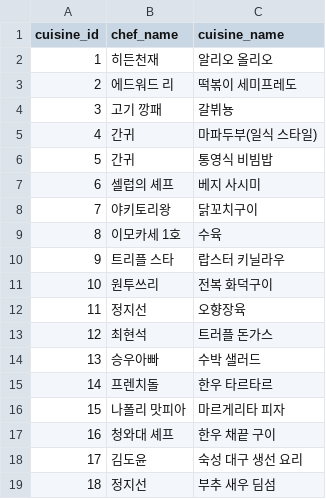
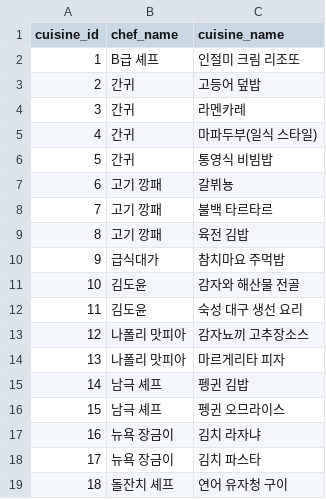
Before and after one commit to 2025JavaGroupStudy2/mission-cuisine, a CSV file: src/main/resources/Cuisine.csv, drawn as a sheet; only a part is shown; the diff covers the shown part only.

```diff
--- a/src/main/resources/Cuisine.csv
+++ b/src/main/resources/Cuisine.csv
@@ -1,19 +1,19 @@
 cuisine_id,chef_name,cuisine_name
-1,히든천재,알리오 올리오
-2,에드워드 리,떡볶이 세미프레도
-3,고기 깡패,갈뷔뇽
+1,B급 셰프,인절미 크림 리조또
+2,간귀,고등어 덮밥
+3,간귀,라멘카레
 4,간귀,마파두부(일식 스타일)
 5,간귀,통영식 비빔밥
-6,셀럽의 셰프,베지 사시미
-7,야키토리왕,닭꼬치구이
-8,이모카세 1호,수육
-9,트리플 스타,랍스터 키닐라우
-10,원투쓰리,전복 화덕구이
-11,정지선,오향장육
-12,최현석,트러플 돈가스
-13,승우아빠,수박 샐러드
-14,프렌치돌,한우 타르타르
-15,나폴리 맛피아,마르게리타 피자
-16,청와대 셰프,한우 채끝 구이
-17,김도윤,숙성 대구 생선 요리
-18,정지선,부추 새우 딤섬
+6,고기 깡패,갈뷔뇽
+7,고기 깡패,불백 타르타르
+8,고기 깡패,육전 김밥
+9,급식대가,참치마요 주먹밥
+10,김도윤,감자와 해산물 전골
+11,김도윤,숙성 대구 생선 요리
+12,나폴리 맛피아,감자뇨끼 고추장소스
+13,나폴리 맛피아,마르게리타 피자
+14,남극 셰프,펭귄 김밥
+15,남극 셰프,펭귄 오므라이스
+16,뉴욕 장금이,김치 라자냐
+17,뉴욕 장금이,김치 파스타
+18,돌잔치 셰프,연어 유자청 구이
```
Also changed, not shown: 122 edited cells elsewhere in this file, src/main/resources/Recipe.csv, 3 other files.
